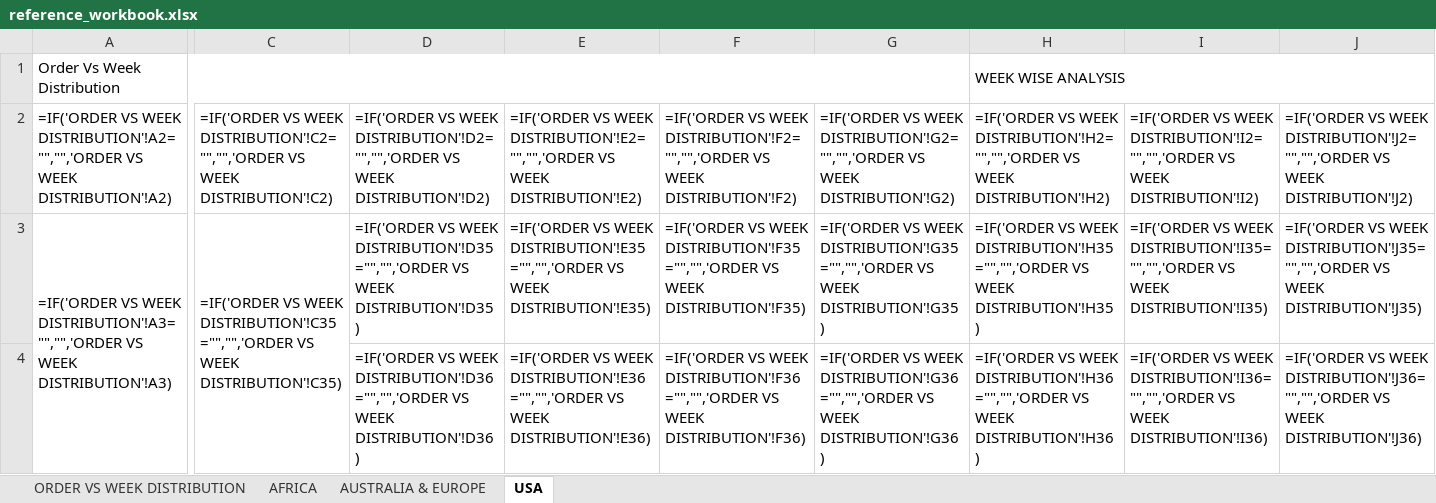
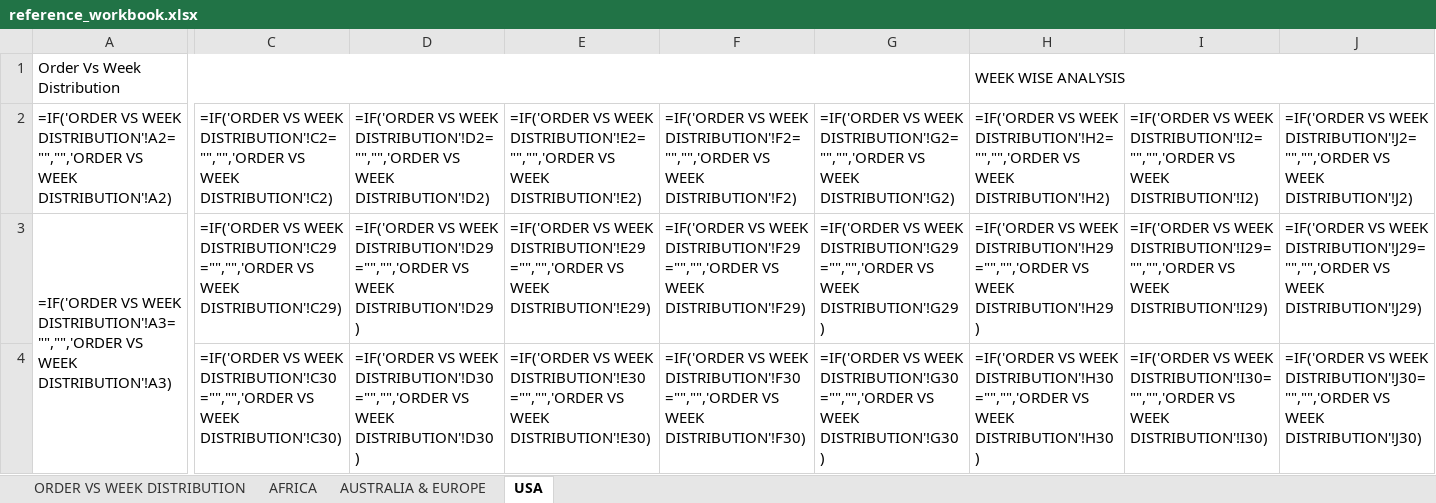
Before and after one commit to lokeshaijt/capacity-vs-order-distribution, an Excel workbook: reference_workbook.xlsx, sheet USA, drawn as a sheet; only a part is shown, gaps mark what is left out; values as stored, in another font and other column widths than the file's, no cell formats; formulas without a stored value are shown as written; conditional formats not drawn; removed rows and columns are numbered as before the commit, all else as after; the diff covers the shown part only; the diff names each change by its address in the sheet, - before the commit and + after, or states it on an @@ line.

```diff
--- a/reference_workbook.xlsx (sheet USA)
+++ b/reference_workbook.xlsx (sheet USA)
-A3:A8 merged
+A3:A7 merged
-C3: …VS WEEK DISTRIBUTION'!C35="","",'ORDER VS WEEK DISTRIBUTION'!C35)
+C3: …VS WEEK DISTRIBUTION'!C29="","",'ORDER VS WEEK DISTRIBUTION'!C29)
-C3:C5 merged
-D3: …VS WEEK DISTRIBUTION'!D35="","",'ORDER VS WEEK DISTRIBUTION'!D35)
+D3: …VS WEEK DISTRIBUTION'!D29="","",'ORDER VS WEEK DISTRIBUTION'!D29)
-E3: …VS WEEK DISTRIBUTION'!E35="","",'ORDER VS WEEK DISTRIBUTION'!E35)
+E3: …VS WEEK DISTRIBUTION'!E29="","",'ORDER VS WEEK DISTRIBUTION'!E29)
-F3: …VS WEEK DISTRIBUTION'!F35="","",'ORDER VS WEEK DISTRIBUTION'!F35)
+F3: …VS WEEK DISTRIBUTION'!F29="","",'ORDER VS WEEK DISTRIBUTION'!F29)
-G3: …VS WEEK DISTRIBUTION'!G35="","",'ORDER VS WEEK DISTRIBUTION'!G35)
+G3: …VS WEEK DISTRIBUTION'!G29="","",'ORDER VS WEEK DISTRIBUTION'!G29)
-H3: …VS WEEK DISTRIBUTION'!H35="","",'ORDER VS WEEK DISTRIBUTION'!H35)
+H3: …VS WEEK DISTRIBUTION'!H29="","",'ORDER VS WEEK DISTRIBUTION'!H29)
-I3: …VS WEEK DISTRIBUTION'!I35="","",'ORDER VS WEEK DISTRIBUTION'!I35)
+I3: …VS WEEK DISTRIBUTION'!I29="","",'ORDER VS WEEK DISTRIBUTION'!I29)
-J3: …VS WEEK DISTRIBUTION'!J35="","",'ORDER VS WEEK DISTRIBUTION'!J35)
+J3: …VS WEEK DISTRIBUTION'!J29="","",'ORDER VS WEEK DISTRIBUTION'!J29)
-C4: (empty)
+C4: =IF('ORDER VS WEEK DISTRIBUTION'!C30="","",'ORDER VS WEEK DISTRIBUTION'!C30)
-D4: …VS WEEK DISTRIBUTION'!D36="","",'ORDER VS WEEK DISTRIBUTION'!D36)
+D4: …VS WEEK DISTRIBUTION'!D30="","",'ORDER VS WEEK DISTRIBUTION'!D30)
-E4: …VS WEEK DISTRIBUTION'!E36="","",'ORDER VS WEEK DISTRIBUTION'!E36)
+E4: …VS WEEK DISTRIBUTION'!E30="","",'ORDER VS WEEK DISTRIBUTION'!E30)
-F4: …VS WEEK DISTRIBUTION'!F36="","",'ORDER VS WEEK DISTRIBUTION'!F36)
+F4: …VS WEEK DISTRIBUTION'!F30="","",'ORDER VS WEEK DISTRIBUTION'!F30)
-G4: …VS WEEK DISTRIBUTION'!G36="","",'ORDER VS WEEK DISTRIBUTION'!G36)
+G4: …VS WEEK DISTRIBUTION'!G30="","",'ORDER VS WEEK DISTRIBUTION'!G30)
-H4: …VS WEEK DISTRIBUTION'!H36="","",'ORDER VS WEEK DISTRIBUTION'!H36)
+H4: …VS WEEK DISTRIBUTION'!H30="","",'ORDER VS WEEK DISTRIBUTION'!H30)
-I4: …VS WEEK DISTRIBUTION'!I36="","",'ORDER VS WEEK DISTRIBUTION'!I36)
+I4: …VS WEEK DISTRIBUTION'!I30="","",'ORDER VS WEEK DISTRIBUTION'!I30)
-J4: …VS WEEK DISTRIBUTION'!J36="","",'ORDER VS WEEK DISTRIBUTION'!J36)
+J4: …VS WEEK DISTRIBUTION'!J30="","",'ORDER VS WEEK DISTRIBUTION'!J30)
```
Also changed, not shown: 4 added rows, 179 edited cells and merged cells elsewhere in this sheet, sheet ORDER VS WEEK DISTRIBUTION, sheet AUSTRALIA & EUROPE, sheet AFRICA, cell formats, hidden cells, 1 other file.
